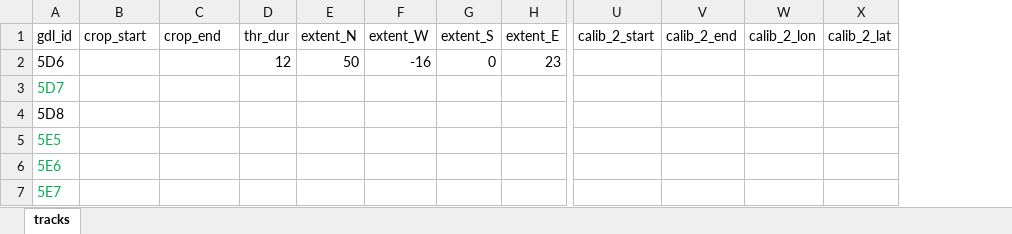
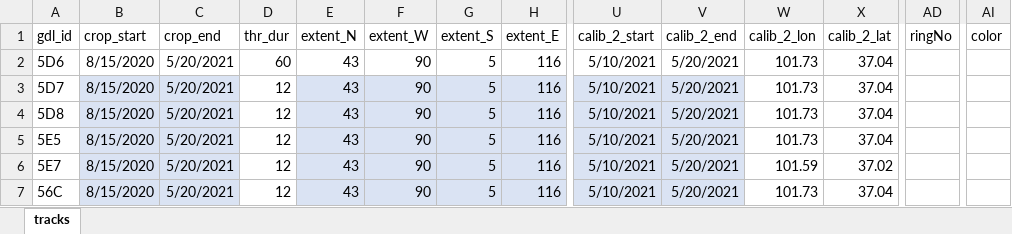
Before and after one commit to ksakuras/Siberian-rubythroat-China, an Excel workbook: data/gpr_settings.xlsx, sheet tracks, drawn as a sheet; only a part is shown, gaps mark what is left out; values as stored, in another font and other column widths than the file's, no borders; table styles not drawn; removed rows and columns are numbered as before the commit, all else as after; rows hold the shown columns only; the diff covers the shown part only; the diff names each change by its address in the sheet, - before the commit and + after, or states it on an @@ line.

Commit message:
Add files via upload

```diff
--- a/data/gpr_settings.xlsx (sheet tracks)
+++ b/data/gpr_settings.xlsx (sheet tracks)
+column AD (ringNo), empty
+column AI (color), empty
-B2 (crop_start): (empty)
+B2 (crop_start): 8/15/2020
-C2 (crop_end): (empty)
+C2 (crop_end): 5/20/2021
-D2 (thr_dur): 12
+D2 (thr_dur): 60
-E2 (extent_N): 50
+E2 (extent_N): 43
-F2 (extent_W): -16
+F2 (extent_W): 90
-G2 (extent_S): 0
+G2 (extent_S): 5
-H2 (extent_E): 23
+H2 (extent_E): 116
-U2 (calib_2_start): (empty)
+U2 (calib_2_start): 5/10/2021
-V2 (calib_2_end): (empty)
+V2 (calib_2_end): 5/20/2021
-W2 (calib_2_lon): (empty)
+W2 (calib_2_lon): 101.73
-X2 (calib_2_lat): (empty)
+X2 (calib_2_lat): 37.04
-row 3: 5D7
-row 4: 5D8
-row 5: 5E5
-row 6: 5E6
-row 7: 5E7
+row 3: 5D7 | 8/15/2020 | 5/20/2021 | 12 | 43 | 90 | 5 | 116 | 5/10/2021 | 5/20/2021 | 101.73 | 37.04
+row 4: 5D8 | 8/15/2020 | 5/20/2021 | 12 | 43 | 90 | 5 | 116 | 5/10/2021 | 5/20/2021 | 101.73 | 37.04
+row 5: 5E5 | 8/15/2020 | 5/20/2021 | 12 | 43 | 90 | 5 | 116 | 5/10/2021 | 5/20/2021 | 101.73 | 37.04
+row 6: 5E7 | 8/15/2020 | 5/20/2021 | 12 | 43 | 90 | 5 | 116 | 5/10/2021 | 5/20/2021 | 101.59 | 37.02
+row 7: 56C | 8/15/2020 | 5/20/2021 | 12 | 43 | 90 | 5 | 116 | 5/10/2021 | 5/20/2021 | 101.73 | 37.04
```
Also changed, not shown: 4 edited cells elsewhere in this sheet.
